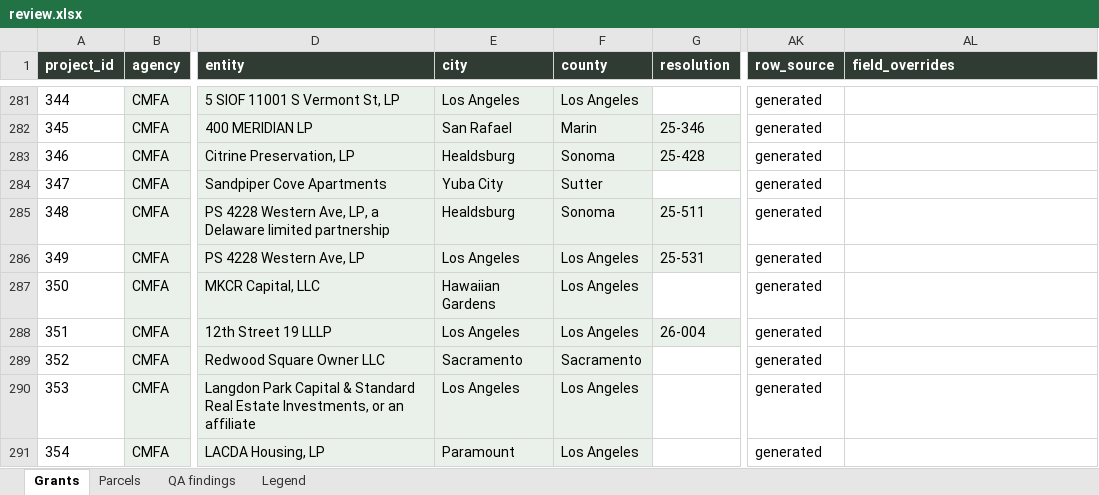
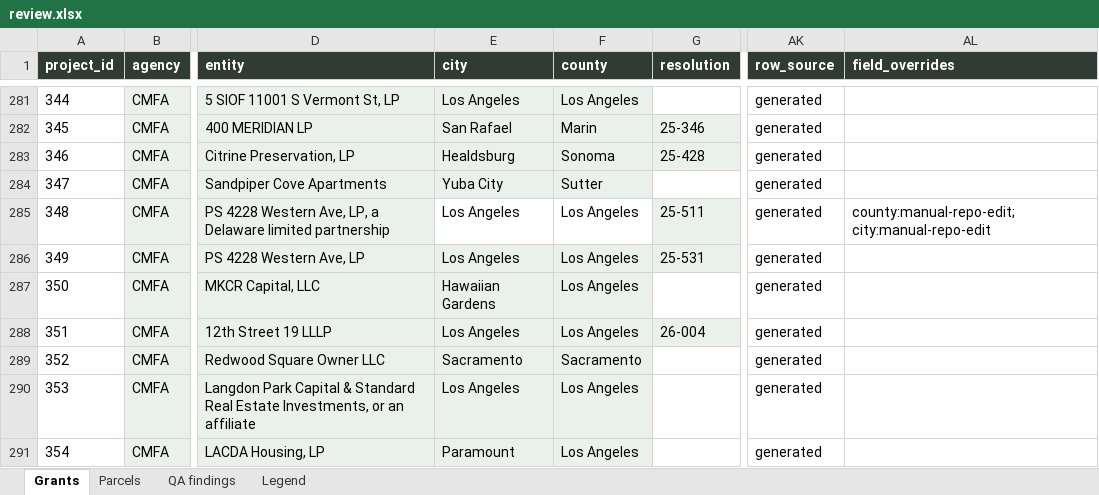
Before and after one commit to adghayes/jpa-welfare-exemptions, an Excel workbook: output/dataset/review.xlsx, sheet Grants, drawn as a sheet; only a part is shown, gaps mark what is left out; values as stored, in another font and other column widths than the file's, no borders; the diff names each change by its address in the sheet, - before the commit and + after, or states it on an @@ line.

```diff
--- a/output/dataset/review.xlsx (sheet Grants)
+++ b/output/dataset/review.xlsx (sheet Grants)
-E285 (city): Healdsburg
+E285 (city): Los Angeles
-E285:F285 fill: #EAF1EA
+E285:F285 fill: none
-F285 (county): Sonoma
+F285 (county): Los Angeles
-AL285 (field_overrides): (empty)
+AL285 (field_overrides): county:manual-repo-edit; city:manual-repo-edit
```
Also changed, not shown: 3 other files.
